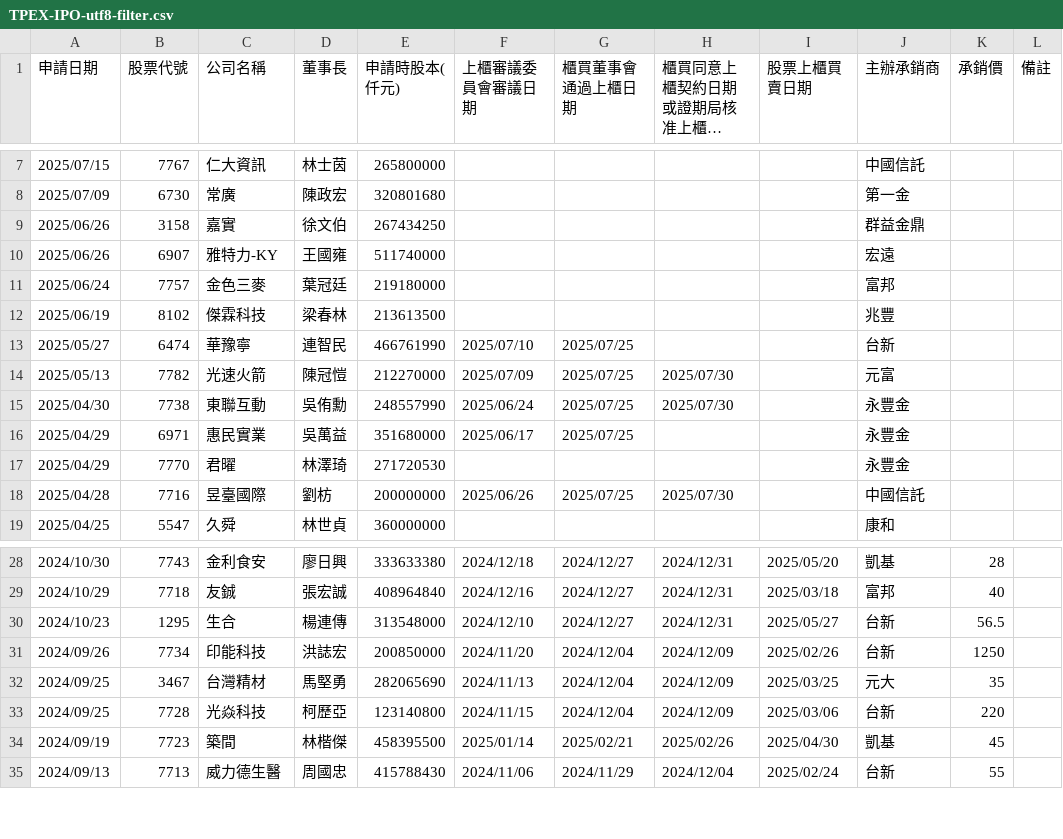
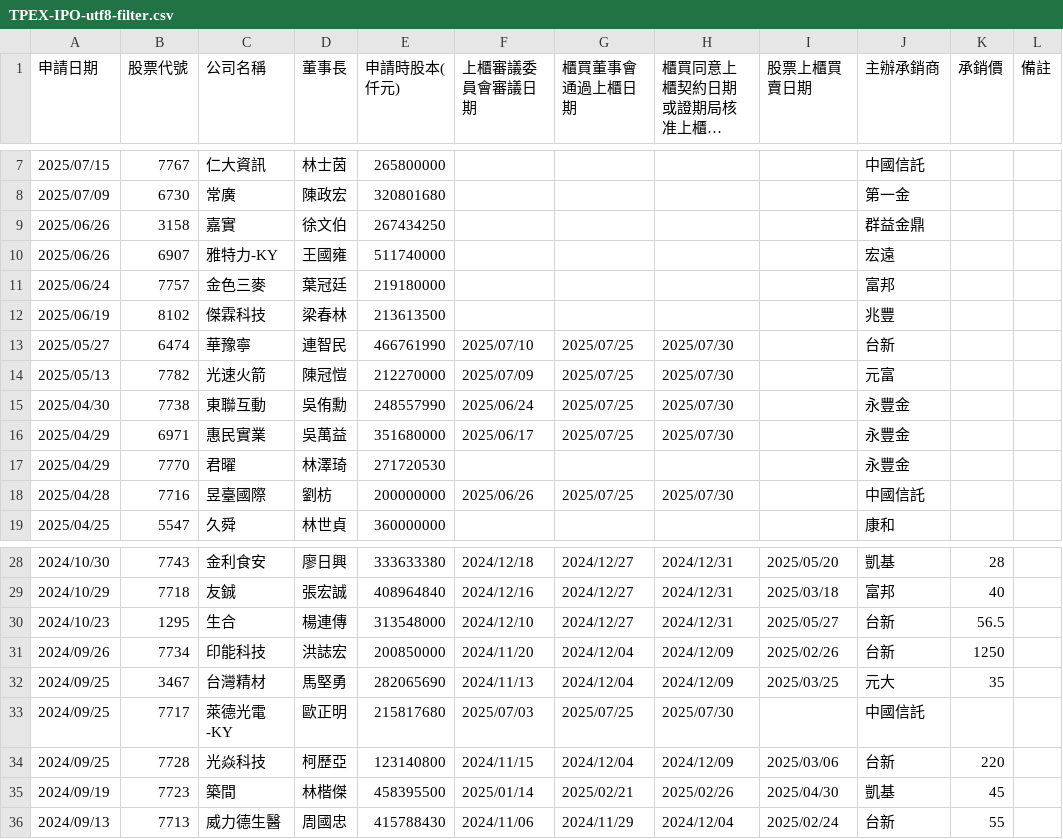
Before and after one commit to wenchiehlee/Selenium-Actions.IPO, a CSV file: TPEX-IPO-utf8-filter.csv, drawn as a sheet; only a part is shown, gaps mark what is left out; long unchanged cells end in ….

```diff
--- a/TPEX-IPO-utf8-filter.csv
+++ b/TPEX-IPO-utf8-filter.csv
@@ -12,6 +12,6 @@
 "2025/06/19","8102","傑霖科技","梁春林","213613500","","","","","兆豐","",""
-"2025/05/27","6474","華豫寧","連智民","466761990","2025/07/10","2025/07/25","","","台新","",""
+"2025/05/27","6474","華豫寧","連智民","466761990","2025/07/10","2025/07/25","2025/07/30","","台新","",""
 "2025/05/13","7782","光速火箭","陳冠愷","212270000","2025/07/09","2025/07/25","2025/07/30","","元富","",""
 "2025/04/30","7738","東聯互動","吳侑勳","248557990","2025/06/24","2025/07/25","2025/07/30","","永豐金","",""
-"2025/04/29","6971","惠民實業","吳萬益","351680000","2025/06/17","2025/07/25","","","永豐金","",""
+"2025/04/29","6971","惠民實業","吳萬益","351680000","2025/06/17","2025/07/25","2025/07/30","","永豐金","",""
 "2025/04/29","7770","君曜","林澤琦","271720530","","","","","永豐金","",""
@@ -32,2 +32,3 @@
 "2024/09/25","3467","台灣精材","馬堅勇","282065690","2024/11/13","2024/12/04","2024/12/09","2025/03/25","元大","35",""
+"2024/09/25","7717","萊德光電-KY","歐正明","215817680","2025/07/03","2025/07/25","2025/07/30","","中國信託","",""
 "2024/09/25","7728","光焱科技","柯歷亞","123140800","2024/11/15","2024/12/04","2024/12/09","2025/03/06","台新","220",""
```
Also changed, not shown: TPEX-IPO-utf8.csv, TWSE_TPEX-IPO-utf8-filter-sort-no-duplicate.csv, 13 other files.
